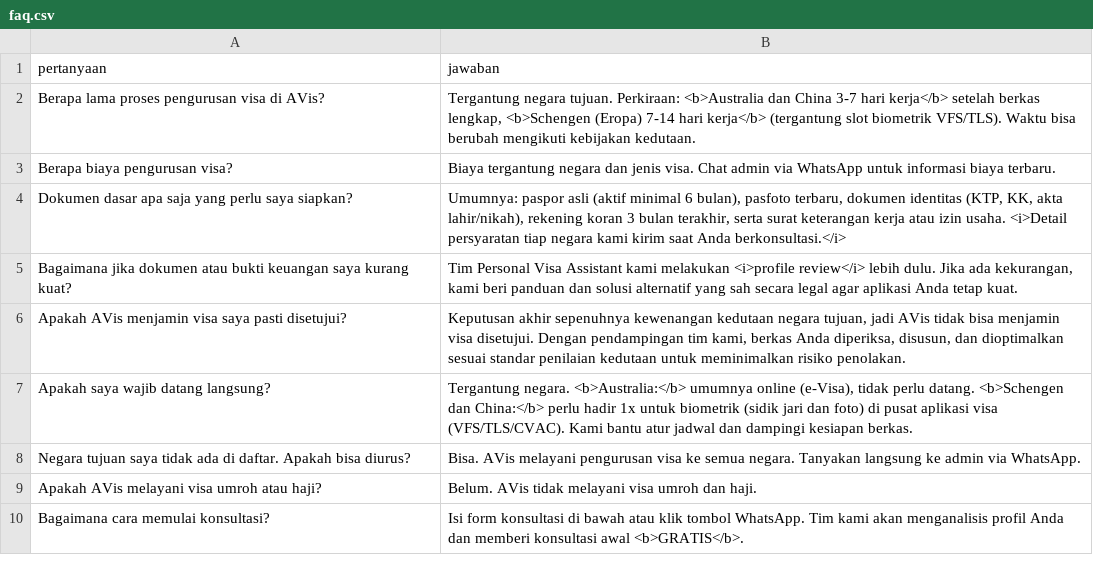
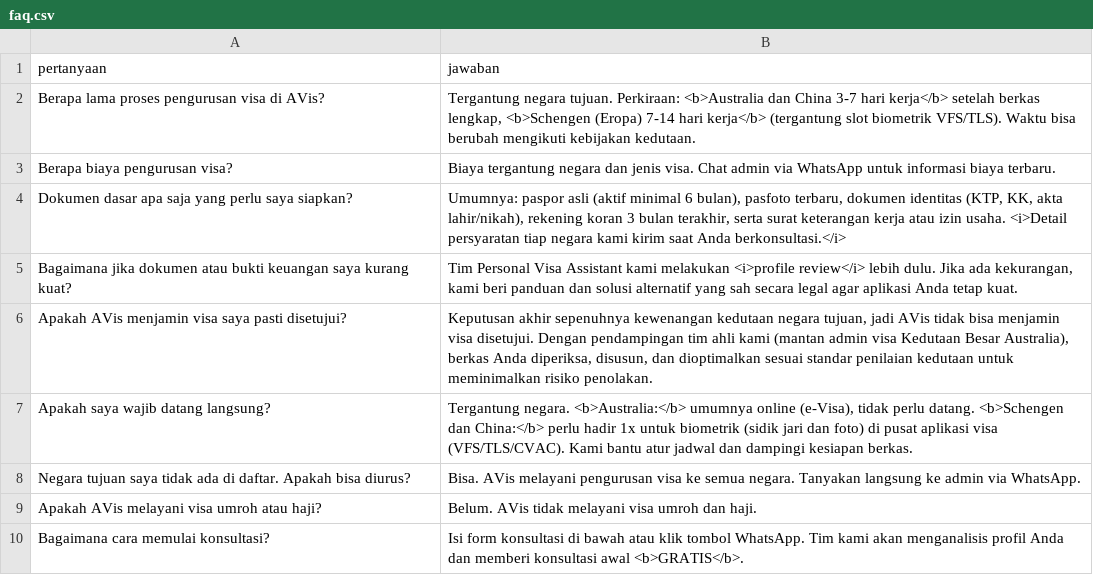
Before and after one commit to b8865lx-prog/avis-visa, a CSV file: data/faq.csv, drawn as a sheet.

```diff
--- a/data/faq.csv
+++ b/data/faq.csv
@@ -5,3 +5,3 @@ Dokumen dasar apa saja yang perlu saya siapkan?,"Umumnya: paspor asli (aktif min
 Bagaimana jika dokumen atau bukti keuangan saya kurang kuat?,"Tim Personal Visa Assistant kami melakukan <i>profile review</i> lebih dulu. Jika ada kekurangan, kami beri panduan dan solusi alternatif yang sah secara legal agar aplikasi Anda tetap kuat."
-Apakah AVis menjamin visa saya pasti disetujui?,"Keputusan akhir sepenuhnya kewenangan kedutaan negara tujuan, jadi AVis tidak bisa menjamin visa disetujui. Dengan pendampingan tim kami, berkas Anda diperiksa, disusun, dan dioptimalkan sesuai standar penilaian kedutaan untuk meminimalkan risiko penolakan."
+Apakah AVis menjamin visa saya pasti disetujui?,"Keputusan akhir sepenuhnya kewenangan kedutaan negara tujuan, jadi AVis tidak bisa menjamin visa disetujui. Dengan pendampingan tim ahli kami (mantan admin visa Kedutaan Besar Australia), berkas Anda diperiksa, disusun, dan dioptimalkan sesuai standar penilaian kedutaan untuk meminimalkan risiko penolakan."
 Apakah saya wajib datang langsung?,"Tergantung negara. <b>Australia:</b> umumnya online (e-Visa), tidak perlu datang. <b>Schengen dan China:</b> perlu hadir 1x untuk biometrik (sidik jari dan foto) di pusat aplikasi visa (VFS/TLS/CVAC). Kami bantu atur jadwal dan dampingi kesiapan berkas."
```
Also changed, not shown: 3 other files.
